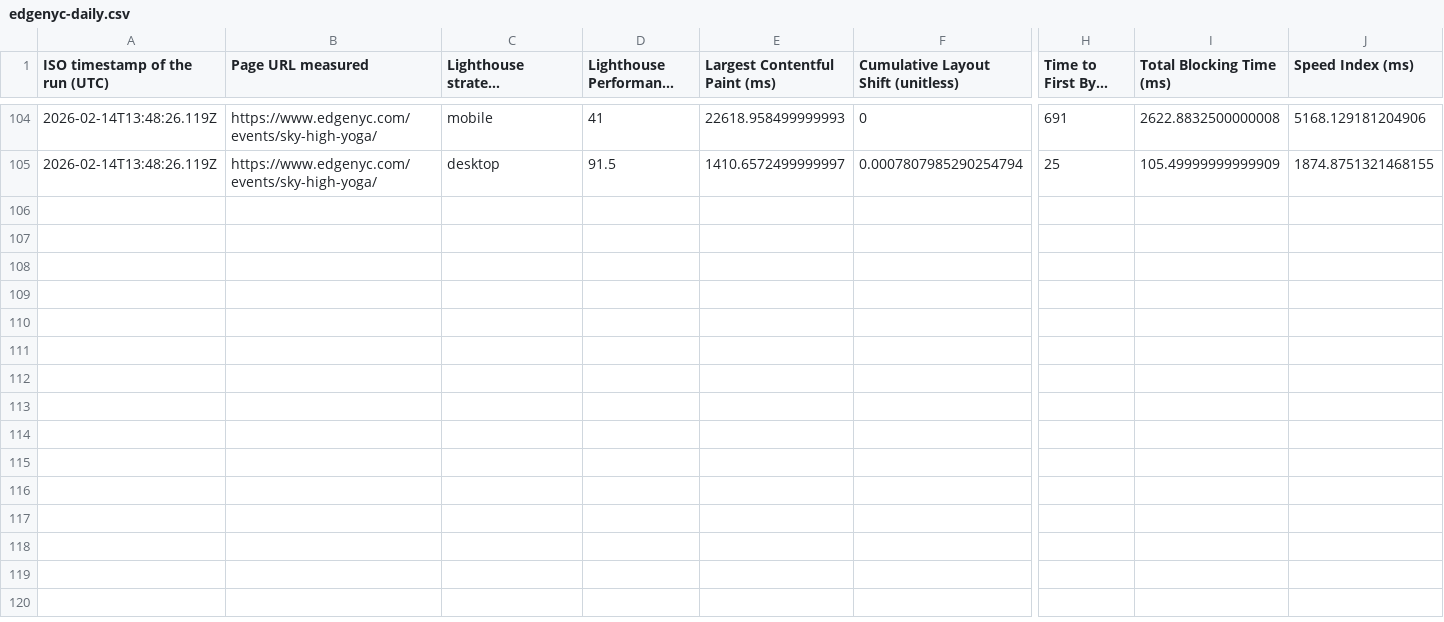
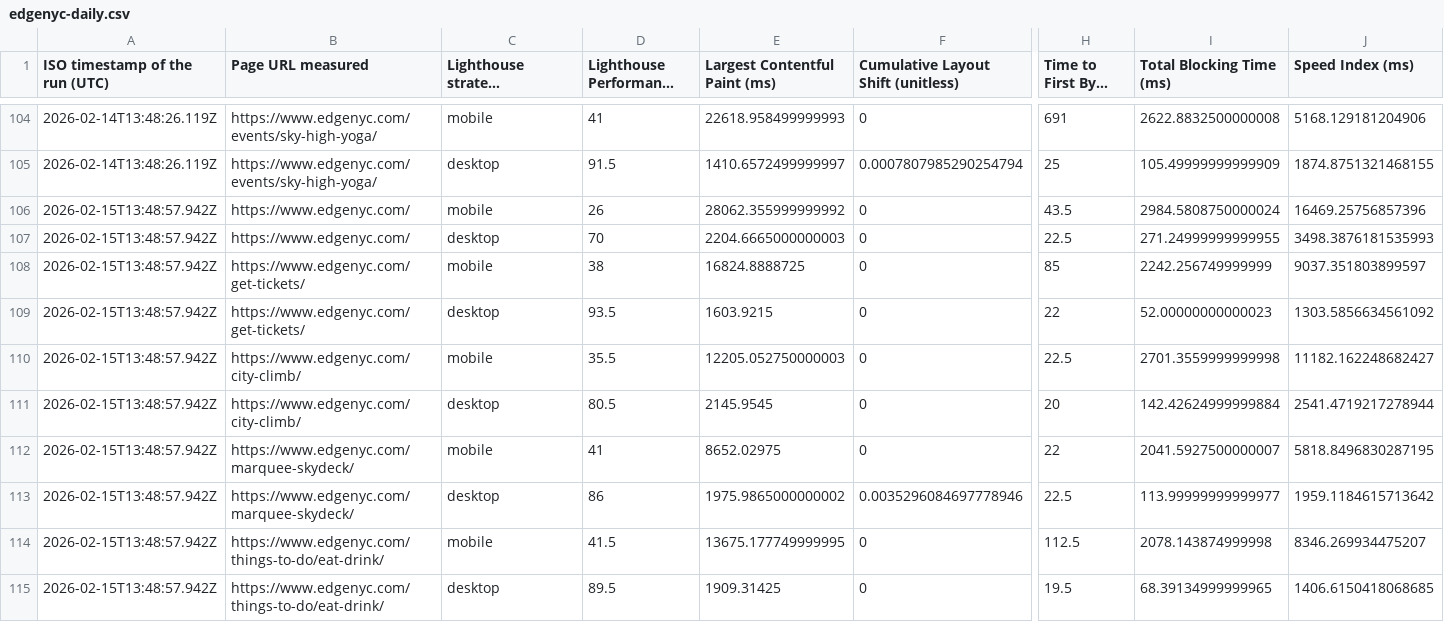
Before and after one commit to smitac90/edgenyc-performance, a CSV file: data/edgenyc-daily.csv, drawn as a sheet; only a part is shown, gaps mark what is left out; long unchanged cells end in …; rows hold the shown columns only; the diff covers the shown part only; the diff names each change by its address in the sheet, - before the commit and + after, or states it on an @@ line.

```diff
--- a/data/edgenyc-daily.csv
+++ b/data/edgenyc-daily.csv
+row 106: 2026-02-15T13:48:57.942Z | https://www.edgenyc.com/ | mobile | 26 | 28062.355999999992 | 0 | 43.5 | 2984.5808750000024 | 16469.25756857396
+row 107: 2026-02-15T13:48:57.942Z | https://www.edgenyc.com/ | desktop | 70 | 2204.6665000000003 | 0 | 22.5 | 271.24999999999955 | 3498.3876181535993
+row 108: 2026-02-15T13:48:57.942Z | https://www.edgenyc.com/get-tickets/ | mobile | 38 | 16824.8888725 | 0 | 85 | 2242.256749999999 | 9037.351803899597
+row 109: 2026-02-15T13:48:57.942Z | https://www.edgenyc.com/get-tickets/ | desktop | 93.5 | 1603.9215 | 0 | 22 | 52.00000000000023 | 1303.5856634561092
+row 110: 2026-02-15T13:48:57.942Z | https://www.edgenyc.com/city-climb/ | mobile | 35.5 | 12205.052750000003 | 0 | 22.5 | 2701.3559999999998 | 11182.162248682427
+row 111: 2026-02-15T13:48:57.942Z | https://www.edgenyc.com/city-climb/ | desktop | 80.5 | 2145.9545 | 0 | 20 | 142.42624999999884 | 2541.4719217278944
+row 112: 2026-02-15T13:48:57.942Z | https://www.edgenyc.com/marquee-skydeck/ | mobile | 41 | 8652.02975 | 0 | 22 | 2041.5927500000007 | 5818.8496830287195
+row 113: 2026-02-15T13:48:57.942Z | https://www.edgenyc.com/marquee-skydeck/ | desktop | 86 | 1975.9865000000002 | 0.0035296084697778946 | 22.5 | 113.99999999999977 | 1959.1184615713642
+row 114: 2026-02-15T13:48:57.942Z | https://www.edgenyc.com/things-to-do/eat-drink/ | mobile | 41.5 | 13675.177749999995 | 0 | 112.5 | 2078.143874999998 | 8346.269934475207
+row 115: 2026-02-15T13:48:57.942Z | https://www.edgenyc.com/things-to-do/eat-drink/ | desktop | 89.5 | 1909.31425 | 0 | 19.5 | 68.39134999999965 | 1406.6150418068685
```
Also changed, not shown: 10 added rows elsewhere in this file, 1 other file.
